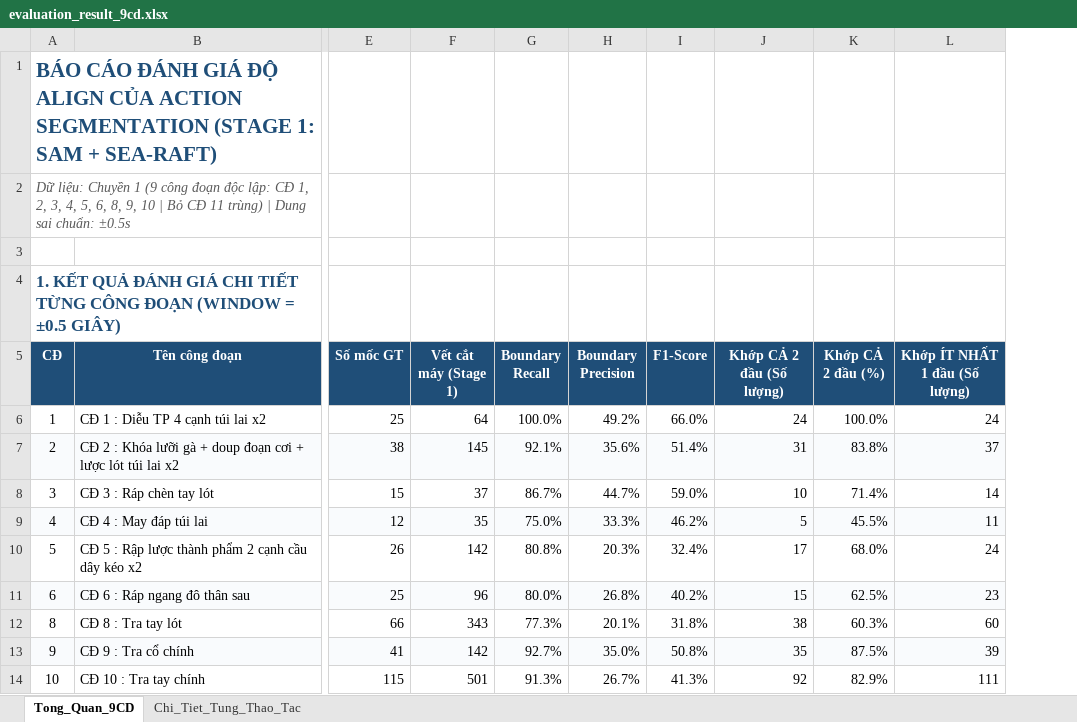
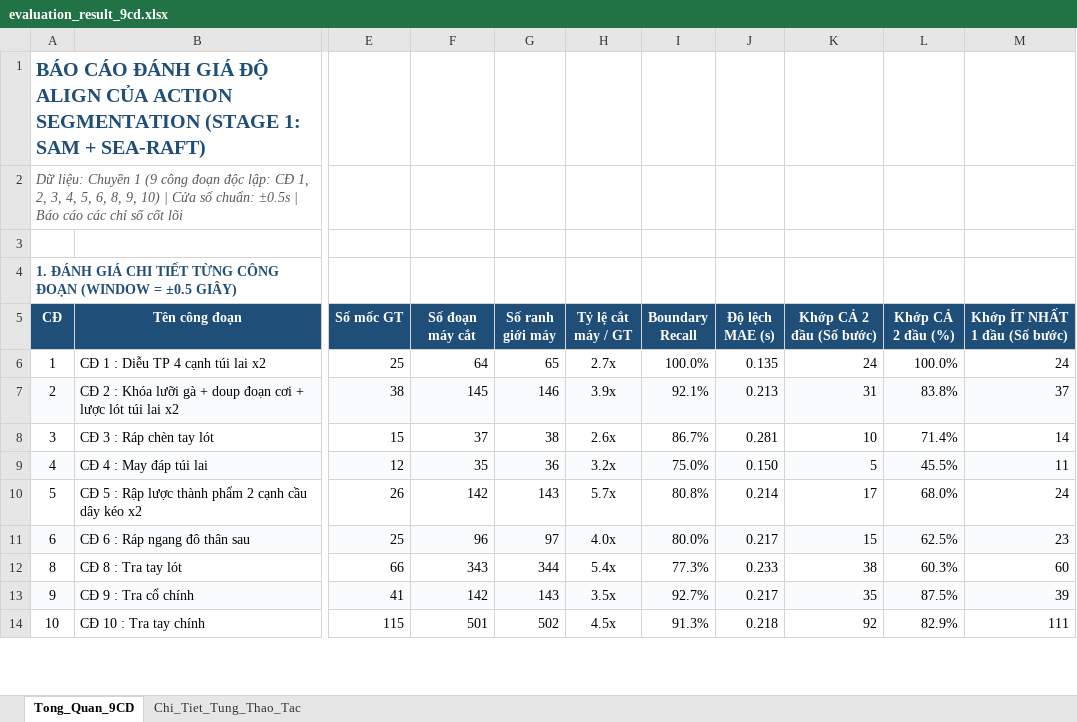
Before and after one commit to bmhungqb/ai4training-aicore-poc, an Excel workbook: evaluation_result_9cd.xlsx, sheet Tong_Quan_9CD, drawn as a sheet; only a part is shown, gaps mark what is left out; values as stored, in another font and other column widths than the file's, no borders; removed rows and columns are numbered as before the commit, all else as after; the diff covers the shown part only; the diff names each change by its address in the sheet, - before the commit and + after, or states it on an @@ line.

Commit message:
docs(eval): remove precision from evaluation report and xlsx, focus on recall, mae and step alignment

```diff
--- a/evaluation_result_9cd.xlsx (sheet Tong_Quan_9CD)
+++ b/evaluation_result_9cd.xlsx (sheet Tong_Quan_9CD)
+column G (Số ranh giới máy), rows 6-14: 65 | 146 | 38 | 36 | 143 | 97 | 344 | 143 | 502
+column H (Tỷ lệ cắt máy / GT), rows 6-14: 2.7x | 3.9x | 2.6x | 3.2x | 5.7x | 4.0x | 5.4x | 3.5x | 4.5x
-column H (Boundary Precision), rows 6-14: 49.2% | 35.6% | 44.7% | 33.3% | 20.3% | 26.8% | 20.1% | 35.0% | 26.7%
-column I (F1-Score), rows 6-14: 66.0% | 51.4% | 59.0% | 46.2% | 32.4% | 40.2% | 31.8% | 50.8% | 41.3%
+column J (Độ lệch MAE (s)), rows 6-14: 0.135 | 0.213 | 0.281 | 0.150 | 0.214 | 0.217 | 0.233 | 0.217 | 0.218
@@ A1 text size: smaller @@
-A2 (CĐ): …8, 9, 10 | Bỏ CĐ 11 trùng) | Dung sai chuẩn: ±0.5s
+A2 (CĐ): …8, 9, 10) | Cửa sổ chuẩn: ±0.5s | Báo cáo các chỉ số cốt lõi
-A4 (CĐ): 1. KẾT QUẢ ĐÁNH GIÁ…
+A4 (CĐ): 1. ĐÁNH GIÁ…
@@ A4 text size: smaller @@
-F5: Vết cắt máy (Stage 1)
+F5: Số đoạn máy cắt
-K5: Khớp CẢ 2 đầu (Số lượng)
+K5: Khớp CẢ 2 đầu (Số bước)
-M5: Khớp ÍT NHẤT 1 đầu (Số lượng)
+M5: Khớp ÍT NHẤT 1 đầu (Số bước)
```
Also changed, not shown: 30 edited cells and cell formats elsewhere in this sheet, sheet Chi_Tiet_Tung_Thao_Tac, 2 other files.
